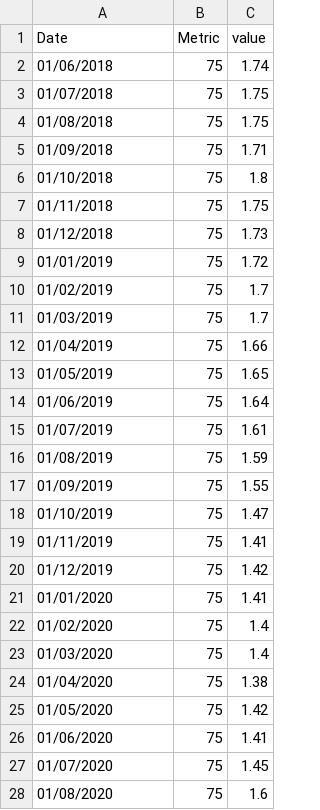
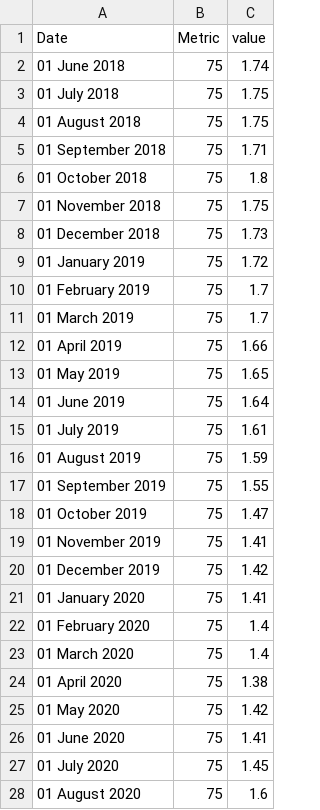
Before and after one commit to ElliottDC/ElliottDC.github.io, a CSV file: mortgage_rate_02.csv, drawn as a sheet; only a part is shown; the diff covers the shown part only.

Commit message:
Add files via upload

```diff
--- a/mortgage_rate_02.csv
+++ b/mortgage_rate_02.csv
@@ -1,28 +1,28 @@
 Date,Metric,value
-01/06/2018,75,1.74
-01/07/2018,75,1.75
-01/08/2018,75,1.75
-01/09/2018,75,1.71
-01/10/2018,75,1.8
-01/11/2018,75,1.75
-01/12/2018,75,1.73
-01/01/2019,75,1.72
-01/02/2019,75,1.7
-01/03/2019,75,1.7
-01/04/2019,75,1.66
-01/05/2019,75,1.65
-01/06/2019,75,1.64
-01/07/2019,75,1.61
-01/08/2019,75,1.59
-01/09/2019,75,1.55
-01/10/2019,75,1.47
-01/11/2019,75,1.41
-01/12/2019,75,1.42
-01/01/2020,75,1.41
-01/02/2020,75,1.4
-01/03/2020,75,1.4
-01/04/2020,75,1.38
-01/05/2020,75,1.42
-01/06/2020,75,1.41
-01/07/2020,75,1.45
-01/08/2020,75,1.6
+01 June 2018,75,1.74
+01 July 2018,75,1.75
+01 August 2018,75,1.75
+01 September 2018,75,1.71
+01 October 2018,75,1.8
+01 November 2018,75,1.75
+01 December 2018,75,1.73
+01 January 2019,75,1.72
+01 February 2019,75,1.7
+01 March 2019,75,1.7
+01 April 2019,75,1.66
+01 May 2019,75,1.65
+01 June 2019,75,1.64
+01 July 2019,75,1.61
+01 August 2019,75,1.59
+01 September 2019,75,1.55
+01 October 2019,75,1.47
+01 November 2019,75,1.41
+01 December 2019,75,1.42
+01 January 2020,75,1.41
+01 February 2020,75,1.4
+01 March 2020,75,1.4
+01 April 2020,75,1.38
+01 May 2020,75,1.42
+01 June 2020,75,1.41
+01 July 2020,75,1.45
+01 August 2020,75,1.6
```
Also changed, not shown: 132 edited cells elsewhere in this file.
